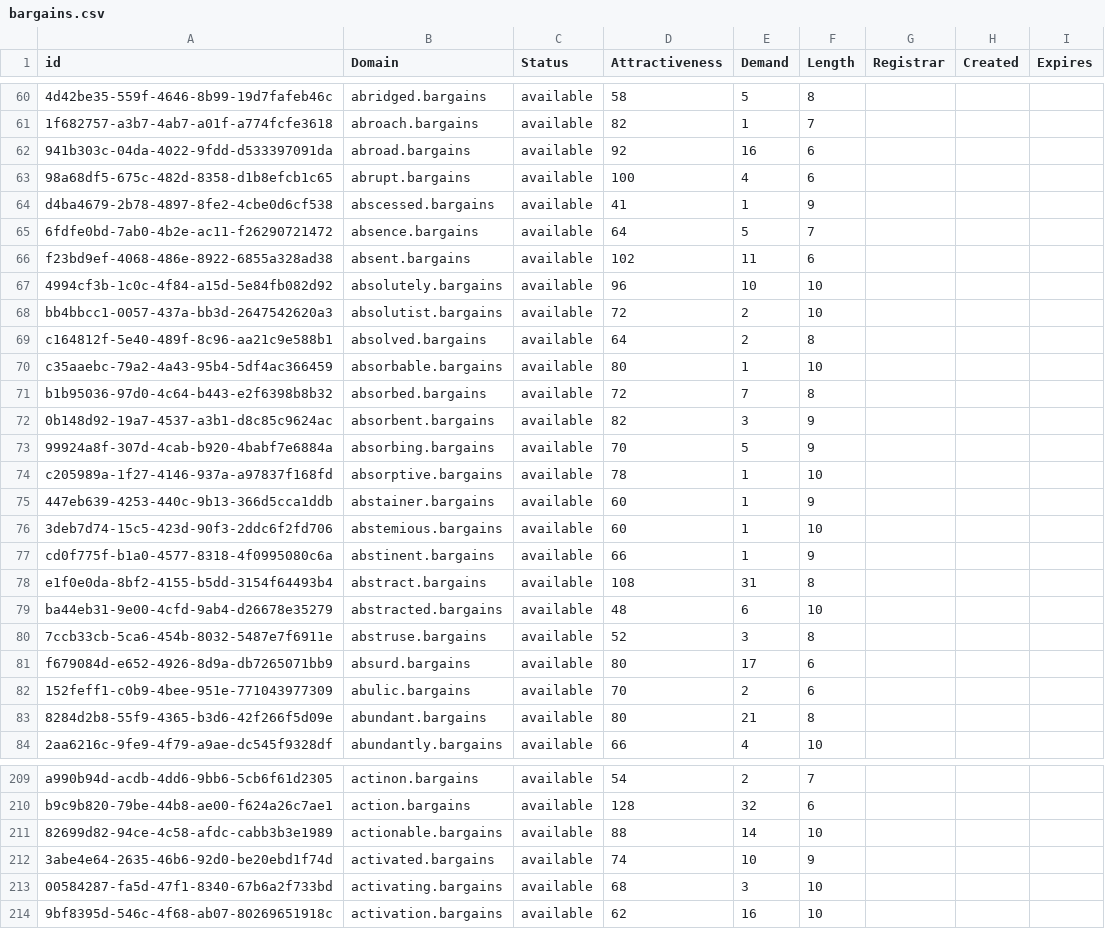
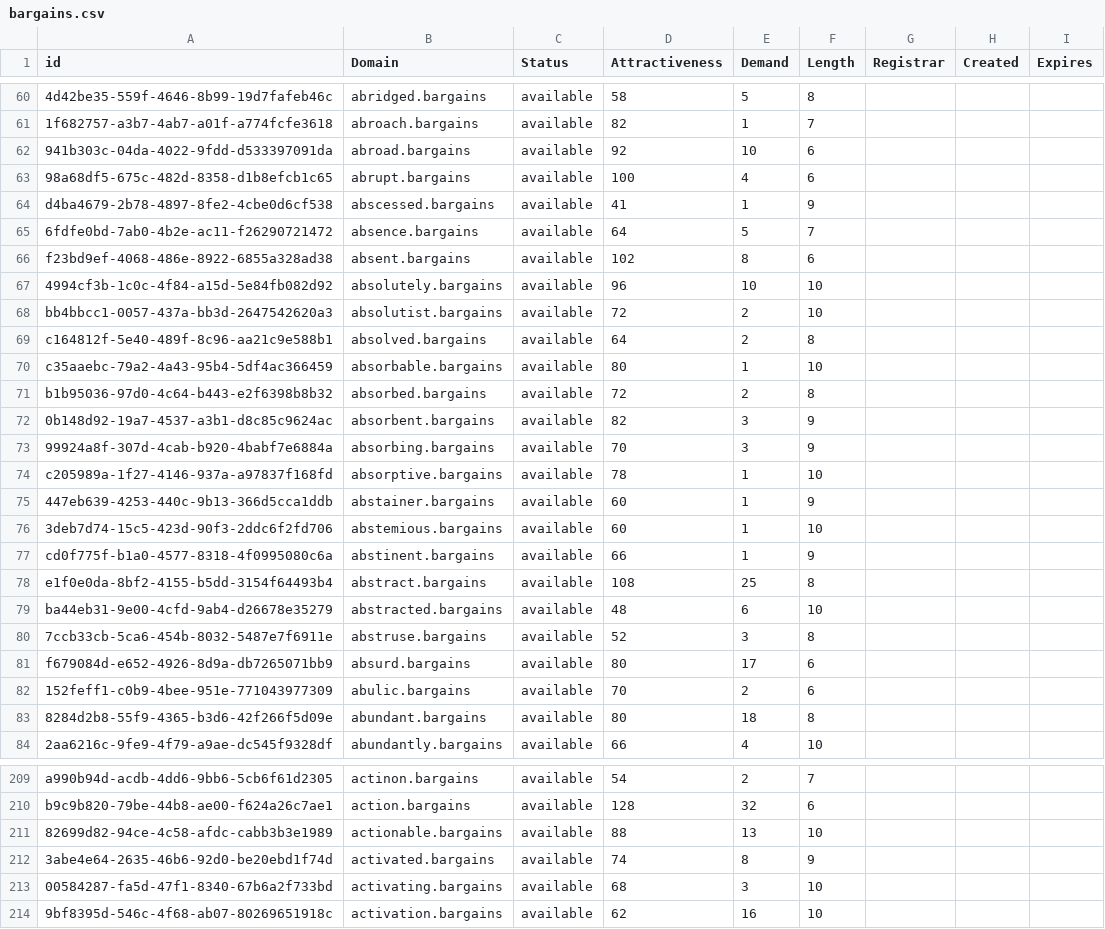
Before and after one commit to UniqueDomains/bargains-oneword-domains, a CSV file: bargains.csv, drawn as a sheet; only a part is shown, gaps mark what is left out; the diff covers the shown part only; the diff names each change by its address in the sheet, - before the commit and + after, or states it on an @@ line.

Commit message:
Domains update

```diff
--- a/bargains.csv
+++ b/bargains.csv
-E62 (Demand): 16
+E62 (Demand): 10
-E66 (Demand): 11
+E66 (Demand): 8
-E71 (Demand): 7
+E71 (Demand): 2
-E73 (Demand): 5
+E73 (Demand): 3
-E78 (Demand): 31
+E78 (Demand): 25
-E83 (Demand): 21
+E83 (Demand): 18
-E211 (Demand): 14
+E211 (Demand): 13
-E212 (Demand): 10
+E212 (Demand): 8
```
Also changed, not shown: 42 edited cells elsewhere in this file, 1 other file.
